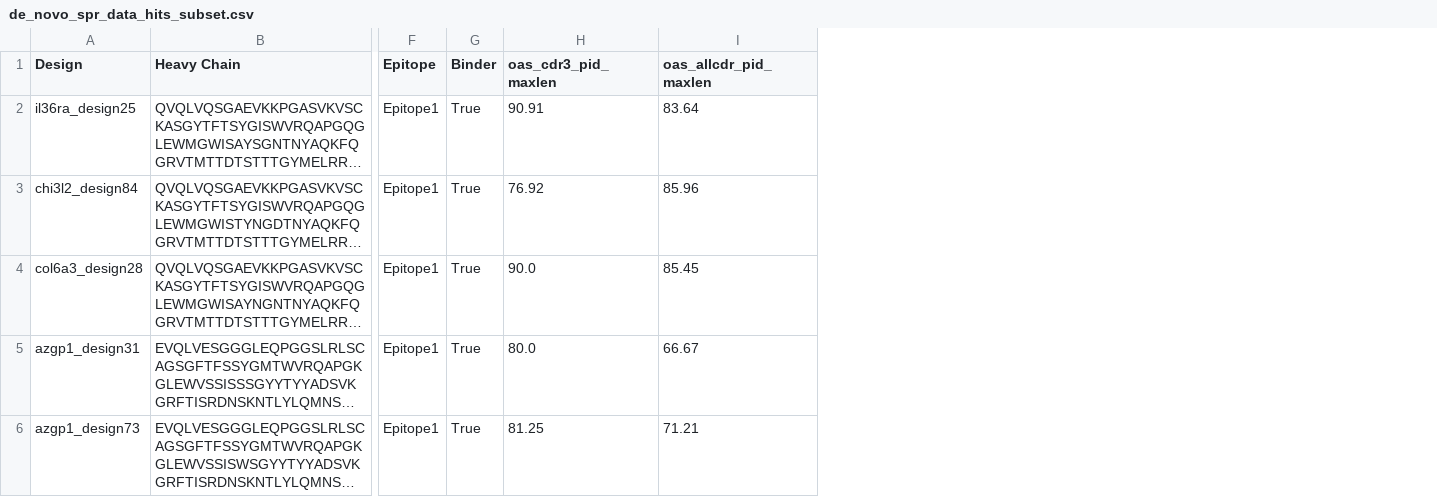
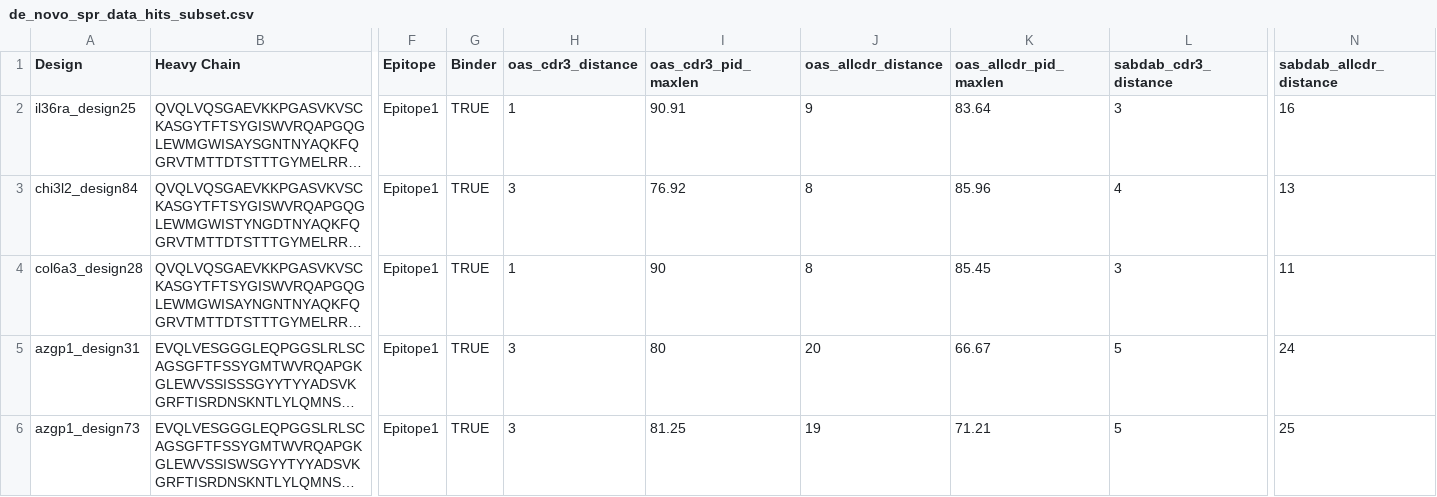
Before and after one commit to AbSciBio/origin-1, a CSV file: de_novo_spr_data_hits_subset.csv, drawn as a sheet; only a part is shown, gaps mark what is left out; long unchanged cells end in …; addresses are those after the commit; the diff names each change by its address in the sheet, - before the commit and + after, or states it on an @@ line.

Commit message:
Update de_novo_spr_data_hits_subset.csv
add oas and sabdab cdr3 and allcdr edit distance to nearest neighbor

```diff
--- a/de_novo_spr_data_hits_subset.csv
+++ b/de_novo_spr_data_hits_subset.csv
+column H (oas_cdr3_distance), rows 2-6: 1 | 3 | 1 | 3 | 3
+column J (oas_allcdr_distance), rows 2-6: 9 | 8 | 8 | 20 | 19
+column L (sabdab_cdr3_distance), rows 2-6: 3 | 4 | 3 | 5 | 5
+column N (sabdab_allcdr_distance), rows 2-6: 16 | 13 | 11 | 24 | 25
-G2:G6 (Binder): True
+G2:G6 (Binder): TRUE
-I4 (oas_cdr3_pid_maxlen): 90.0
+I4 (oas_cdr3_pid_maxlen): 90
-I5 (oas_cdr3_pid_maxlen): 80.0
+I5 (oas_cdr3_pid_maxlen): 80
```
